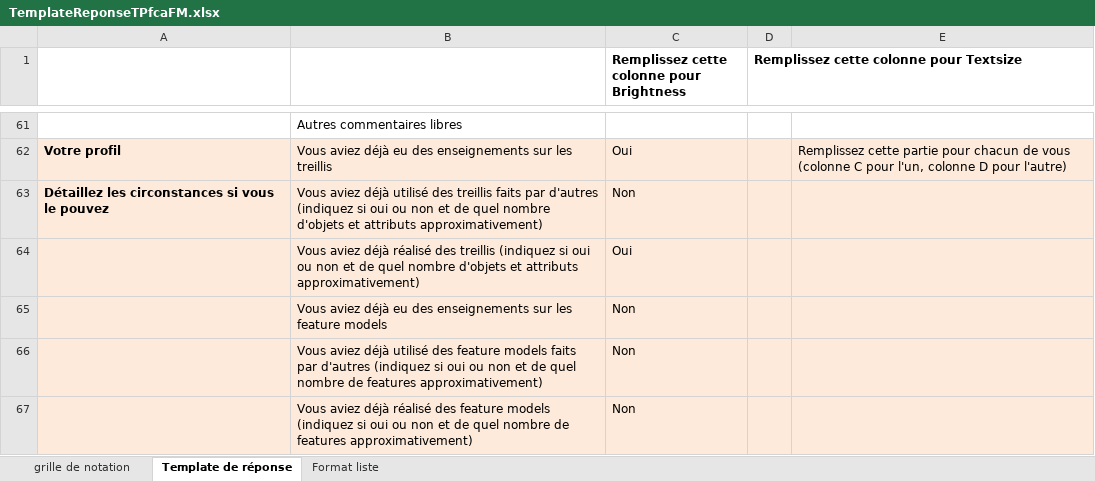
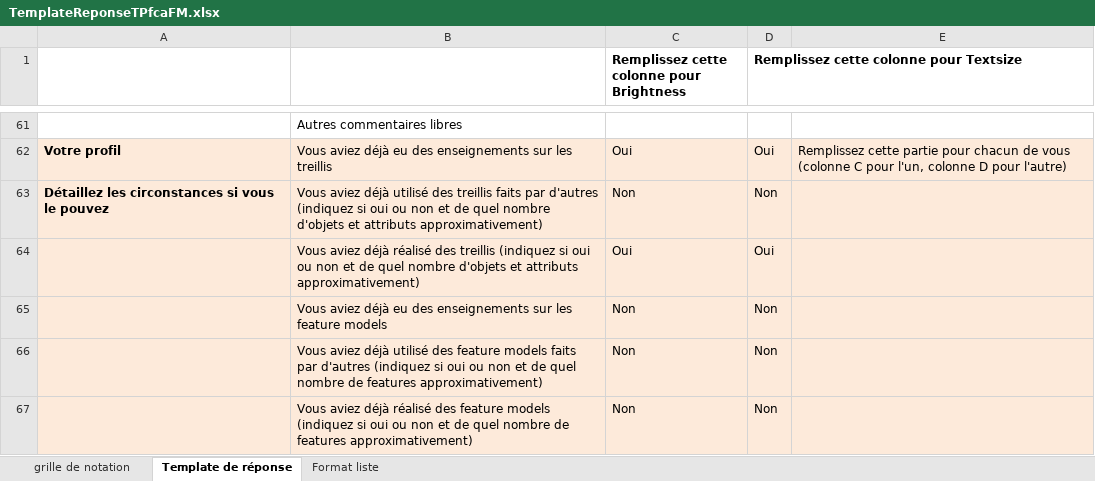
Before and after one commit to MartinSanchezIut/Master2-S1, an Excel workbook: HAI916I - IA pour le génie logiciel/TP/TP3/TemplateReponseTPfcaFM.xlsx, sheet Template de réponse, drawn as a sheet; only a part is shown, gaps mark what is left out; values as stored, in another font and other column widths than the file's, no borders; the diff covers the shown part only; the diff names each change by its address in the sheet, - before the commit and + after, or states it on an @@ line.

```diff
--- a/HAI916I - IA pour le génie logiciel/TP/TP3/TemplateReponseTPfcaFM.xlsx (sheet Template de réponse)
+++ b/HAI916I - IA pour le génie logiciel/TP/TP3/TemplateReponseTPfcaFM.xlsx (sheet Template de réponse)
-D62: (empty)
+D62: Oui
-D63: (empty)
+D63: Non
-D64: (empty)
+D64: Oui
-D65:D67: (empty)
+D65:D67: Non
```
Also changed, not shown: 8 added rows, 8 removed rows and 40 edited cells elsewhere in this sheet, 2 other files.
